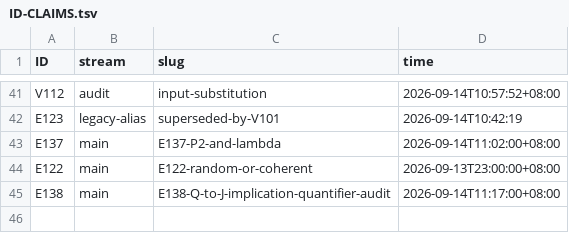
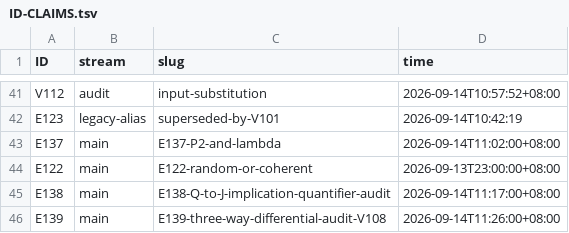
Before and after one commit to wxtanghui2023/dn-positivity, a TSV file: docs/ID-CLAIMS.tsv, drawn as a sheet; only a part is shown, gaps mark what is left out; the diff names each change by its address in the sheet, - before the commit and + after, or states it on an @@ line.

```diff
--- a/docs/ID-CLAIMS.tsv
+++ b/docs/ID-CLAIMS.tsv
+row 46: E139 | main | E139-three-way-differential-audit-V108 | 2026-09-14T11:26:00+08:00
```
Also changed, not shown: 1 other file.
